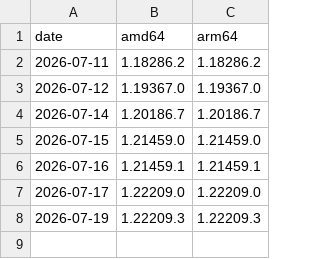
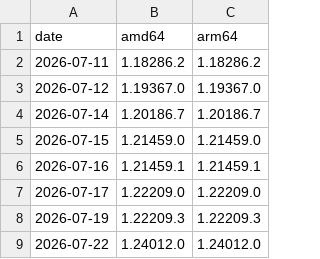
Before and after one commit to samirhvbr/claude-desktop-debian, a TSV file: official-pool-versions.tsv, drawn as a sheet; the diff names each change by its address in the sheet, - before the commit and + after, or states it on an @@ line.

```diff
--- a/official-pool-versions.tsv
+++ b/official-pool-versions.tsv
+row 9: 2026-07-22 | 1.24012.0 | 1.24012.0
```
